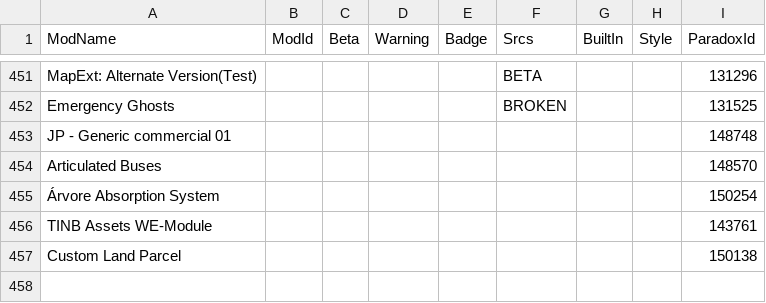
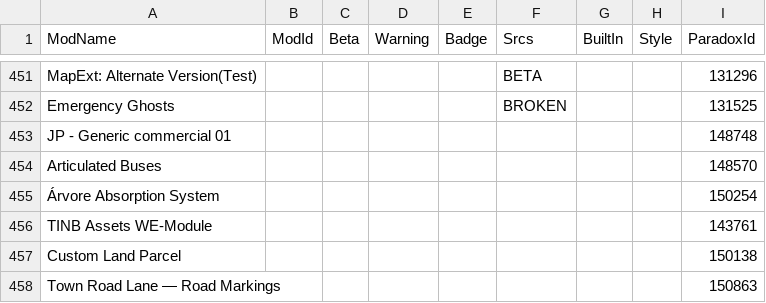
Before and after one commit to CitiesSkylinesModding/CustomizableMenuDatabase, a CSV file: ModsData.csv, drawn as a sheet; only a part is shown, gaps mark what is left out; the diff names each change by its address in the sheet, - before the commit and + after, or states it on an @@ line.

```diff
--- a/ModsData.csv
+++ b/ModsData.csv
+row 458: Town Road Lane — Road Markings |  |  |  |  |  |  |  | 150863
```
